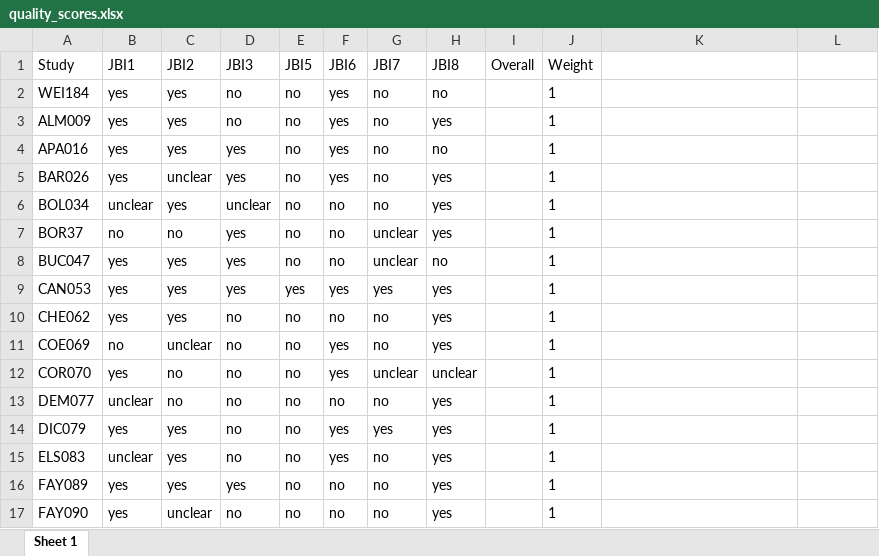
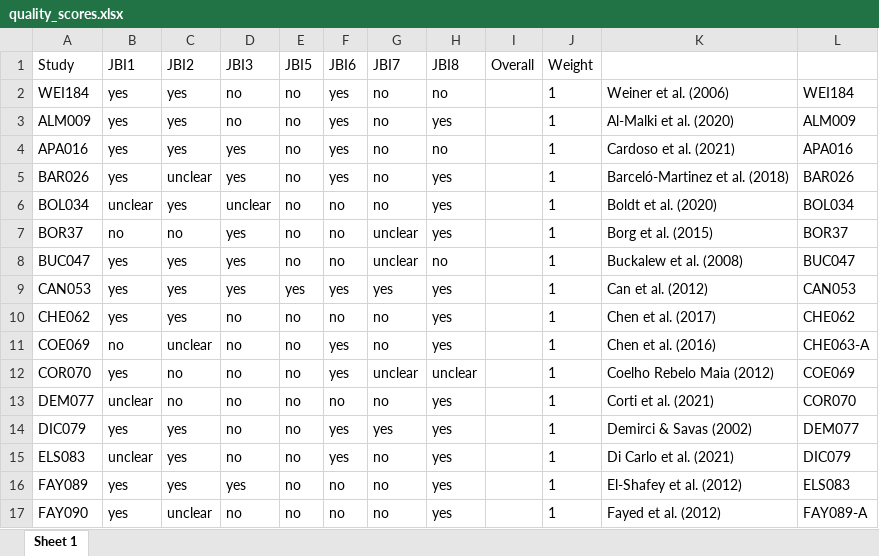
Before and after one commit to alexfradera/DCLIN_SR, an Excel workbook: quality_scores.xlsx, sheet Sheet 1, drawn as a sheet; only a part is shown; values as stored, in another font and other column widths than the file's, no borders; conditional formats not drawn; the diff covers the shown part only; the diff names each change by its address in the sheet, - before the commit and + after, or states it on an @@ line.

Commit message:
Figured out quality steps making inroads with traffic light from scratch in qualinprogress.R adding quality toggle to quality_scores_vals fleshing out SR rmd

```diff
--- a/quality_scores.xlsx (sheet Sheet 1)
+++ b/quality_scores.xlsx (sheet Sheet 1)
-K2: (empty)
+K2: Weiner et al. (2006)
-L2: (empty)
+L2: WEI184
-K3: (empty)
+K3: Al-Malki et al. (2020)
-L3: (empty)
+L3: ALM009
-K4: (empty)
+K4: Cardoso et al. (2021)
-L4: (empty)
+L4: APA016
-K5: (empty)
+K5: Barceló-Martinez et al. (2018)
-L5: (empty)
+L5: BAR026
-K6: (empty)
+K6: Boldt et al. (2020)
-L6: (empty)
+L6: BOL034
-K7: (empty)
+K7: Borg et al. (2015)
-L7: (empty)
+L7: BOR37
-K8: (empty)
+K8: Buckalew et al. (2008)
-L8: (empty)
+L8: BUC047
-K9: (empty)
+K9: Can et al. (2012)
-L9: (empty)
+L9: CAN053
-K10: (empty)
+K10: Chen et al. (2017)
-L10: (empty)
+L10: CHE062
-K11: (empty)
+K11: Chen et al. (2016)
-L11: (empty)
+L11: CHE063-A
-K12: (empty)
+K12: Coelho Rebelo Maia (2012)
-L12: (empty)
+L12: COE069
-K13: (empty)
+K13: Corti et al. (2021)
-L13: (empty)
+L13: COR070
-K14: (empty)
+K14: Demirci & Savas (2002)
-L14: (empty)
+L14: DEM077
-K15: (empty)
+K15: Di Carlo et al. (2021)
-L15: (empty)
+L15: DIC079
-K16: (empty)
+K16: El-Shafey et al. (2012)
-L16: (empty)
+L16: ELS083
-K17: (empty)
+K17: Fayed et al. (2012)
-L17: (empty)
+L17: FAY089-A
```
Also changed, not shown: 9 added rows and 56 edited cells elsewhere in this sheet, quality_review.xlsx, reports/quality_scores_vals.xlsx, 5 other files.
